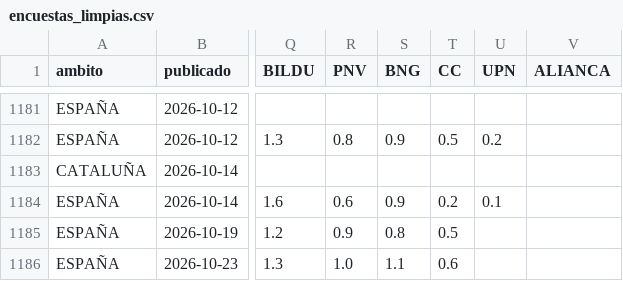
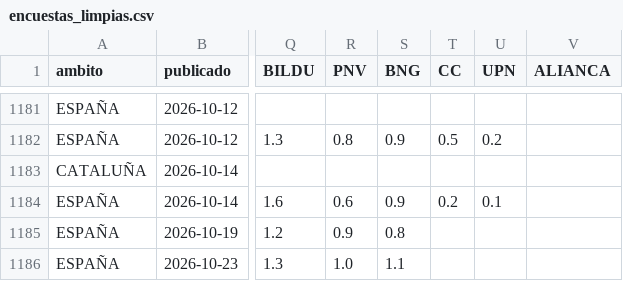
Before and after one commit to nachotronic/abstencio-catalunya, a CSV file: previsiones/datos/encuestas/encuestas_limpias.csv, drawn as a sheet; only a part is shown, gaps mark what is left out; the diff names each change by its address in the sheet, - before the commit and + after, or states it on an @@ line.

```diff
--- a/previsiones/datos/encuestas/encuestas_limpias.csv
+++ b/previsiones/datos/encuestas/encuestas_limpias.csv
-T1185 (CC): 0.5
+T1185 (CC): (empty)
-T1186 (CC): 0.6
+T1186 (CC): (empty)
```
Also changed, not shown: 5 other files.
